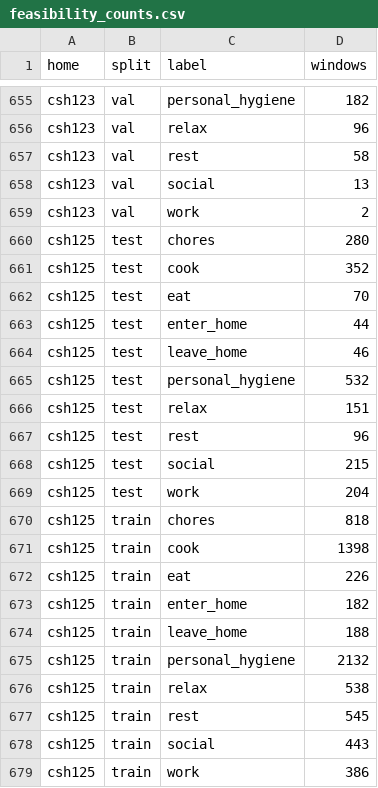
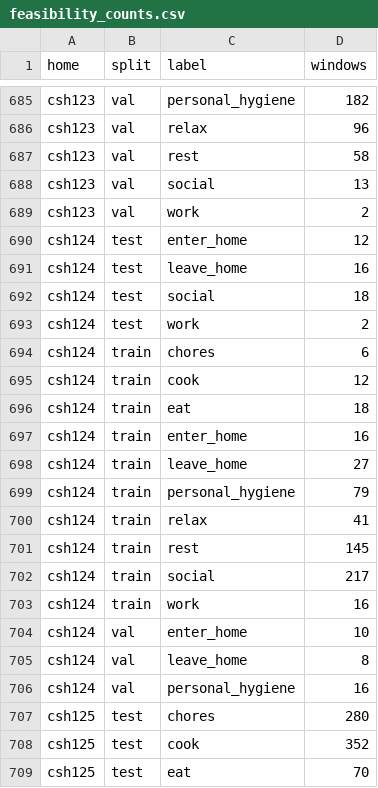
Before and after one commit to John-Martin-04/DUC, a CSV file: audit/reports/feasibility_counts.csv, drawn as a sheet; only a part is shown, gaps mark what is left out; the shorter side is filled out with more unchanged rows; the diff covers the shown part only; the diff names each change by its address in the sheet, - before the commit and + after, or states it on an @@ line.

```diff
--- a/audit/reports/feasibility_counts.csv
+++ b/audit/reports/feasibility_counts.csv
+row 690: csh124 | test | enter_home | 12
+row 691: csh124 | test | leave_home | 16
+row 692: csh124 | test | social | 18
+row 693: csh124 | test | work | 2
+row 694: csh124 | train | chores | 6
+row 695: csh124 | train | cook | 12
+row 696: csh124 | train | eat | 18
+row 697: csh124 | train | enter_home | 16
+row 698: csh124 | train | leave_home | 27
+row 699: csh124 | train | personal_hygiene | 79
+row 700: csh124 | train | relax | 41
+row 701: csh124 | train | rest | 145
+row 702: csh124 | train | social | 217
+row 703: csh124 | train | work | 16
+row 704: csh124 | val | enter_home | 10
+row 705: csh124 | val | leave_home | 8
+row 706: csh124 | val | personal_hygiene | 16
```
Also changed, not shown: 30 added rows elsewhere in this file, audit/reports/class_presence.csv, audit/reports/home_decisions.csv, 23 other files.
